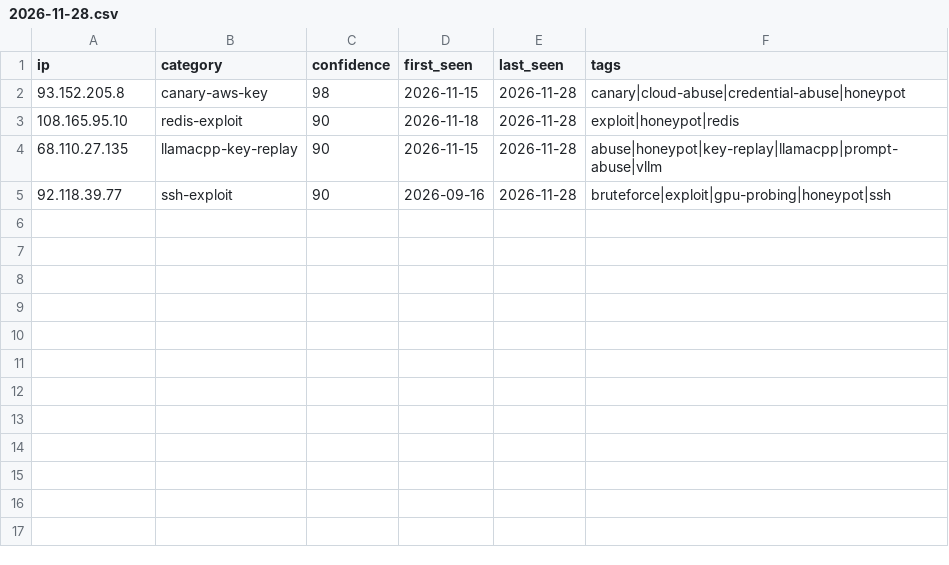
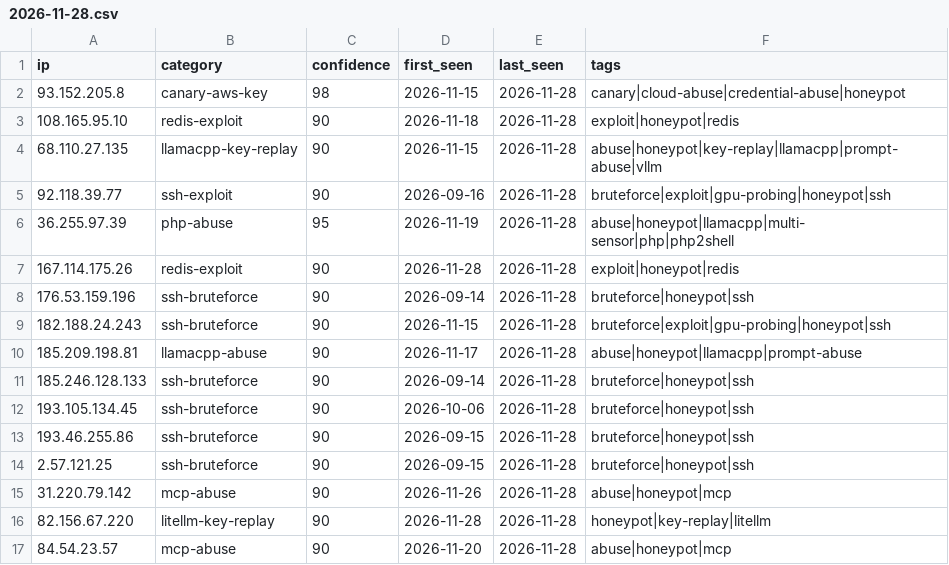
Before and after one commit to Zikmadol/trapline-ioc, a CSV file: daily/2026-11-28.csv, drawn as a sheet; the diff names each change by its address in the sheet, - before the commit and + after, or states it on an @@ line.

```diff
--- a/daily/2026-11-28.csv
+++ b/daily/2026-11-28.csv
+row 6: 36.255.97.39 | php-abuse | 95 | 2026-11-19 | 2026-11-28 | abuse|honeypot|llamacpp|multi-sensor|php|php2shell
+row 7: 167.114.175.26 | redis-exploit | 90 | 2026-11-28 | 2026-11-28 | exploit|honeypot|redis
+row 8: 176.53.159.196 | ssh-bruteforce | 90 | 2026-09-14 | 2026-11-28 | bruteforce|honeypot|ssh
+row 9: 182.188.24.243 | ssh-bruteforce | 90 | 2026-11-15 | 2026-11-28 | bruteforce|exploit|gpu-probing|honeypot|ssh
+row 10: 185.209.198.81 | llamacpp-abuse | 90 | 2026-11-17 | 2026-11-28 | abuse|honeypot|llamacpp|prompt-abuse
+row 11: 185.246.128.133 | ssh-bruteforce | 90 | 2026-09-14 | 2026-11-28 | bruteforce|honeypot|ssh
+row 12: 193.105.134.45 | ssh-bruteforce | 90 | 2026-10-06 | 2026-11-28 | bruteforce|honeypot|ssh
+row 13: 193.46.255.86 | ssh-bruteforce | 90 | 2026-09-15 | 2026-11-28 | bruteforce|honeypot|ssh
+row 14: 2.57.121.25 | ssh-bruteforce | 90 | 2026-09-15 | 2026-11-28 | bruteforce|honeypot|ssh
+row 15: 31.220.79.142 | mcp-abuse | 90 | 2026-11-26 | 2026-11-28 | abuse|honeypot|mcp
+row 16: 82.156.67.220 | litellm-key-replay | 90 | 2026-11-28 | 2026-11-28 | honeypot|key-replay|litellm
+row 17: 84.54.23.57 | mcp-abuse | 90 | 2026-11-20 | 2026-11-28 | abuse|honeypot|mcp
```
Also changed, not shown: feeds/ai-infra.csv, feeds/all-observed.csv, 16 other files.
